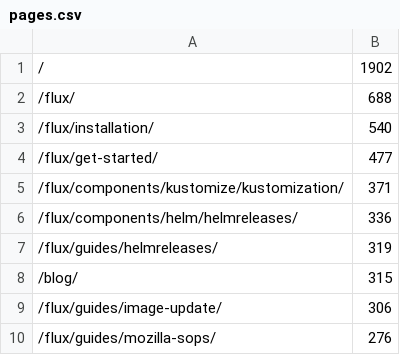
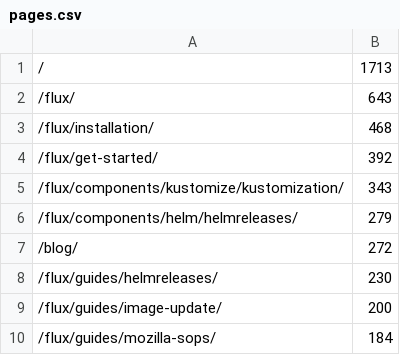
Before and after one commit to fluxcd/stats, a CSV file: pages.csv, drawn as a sheet.

```diff
--- a/pages.csv
+++ b/pages.csv
@@ -1,10 +1,10 @@
-/,1902
-/flux/,688
-/flux/installation/,540
-/flux/get-started/,477
-/flux/components/kustomize/kustomization/,371
-/flux/components/helm/helmreleases/,336
-/flux/guides/helmreleases/,319
-/blog/,315
-/flux/guides/image-update/,306
-/flux/guides/mozilla-sops/,276
+/,1713
+/flux/,643
+/flux/installation/,468
+/flux/get-started/,392
+/flux/components/kustomize/kustomization/,343
+/flux/components/helm/helmreleases/,279
+/blog/,272
+/flux/guides/helmreleases/,230
+/flux/guides/image-update/,200
+/flux/guides/mozilla-sops/,184
```
Also changed, not shown: not_found.csv, 4 other files.
